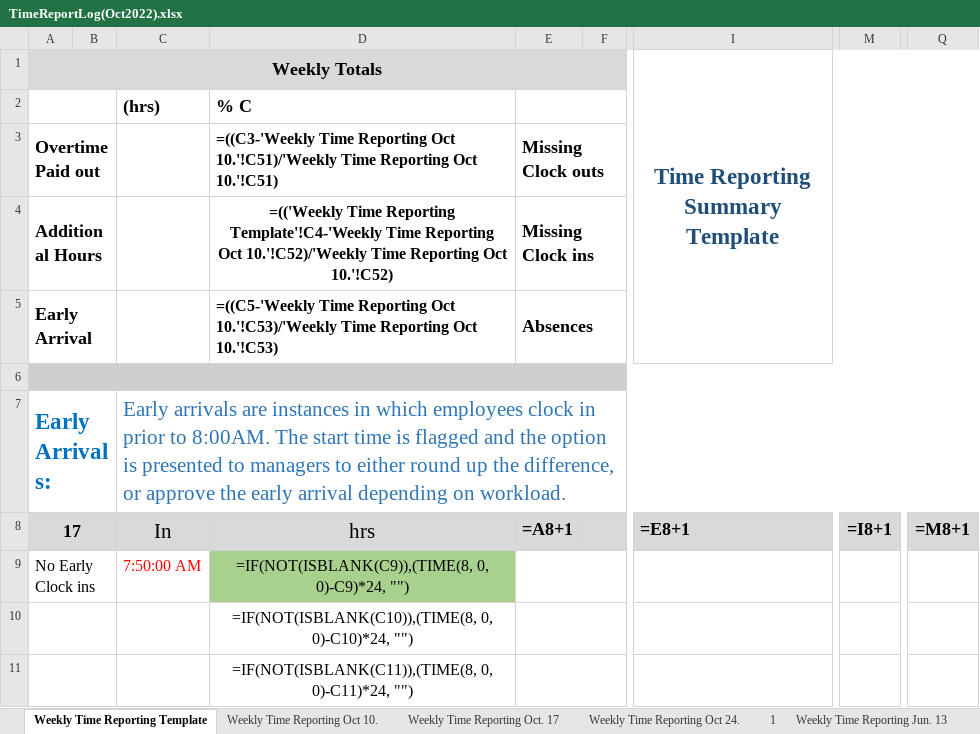
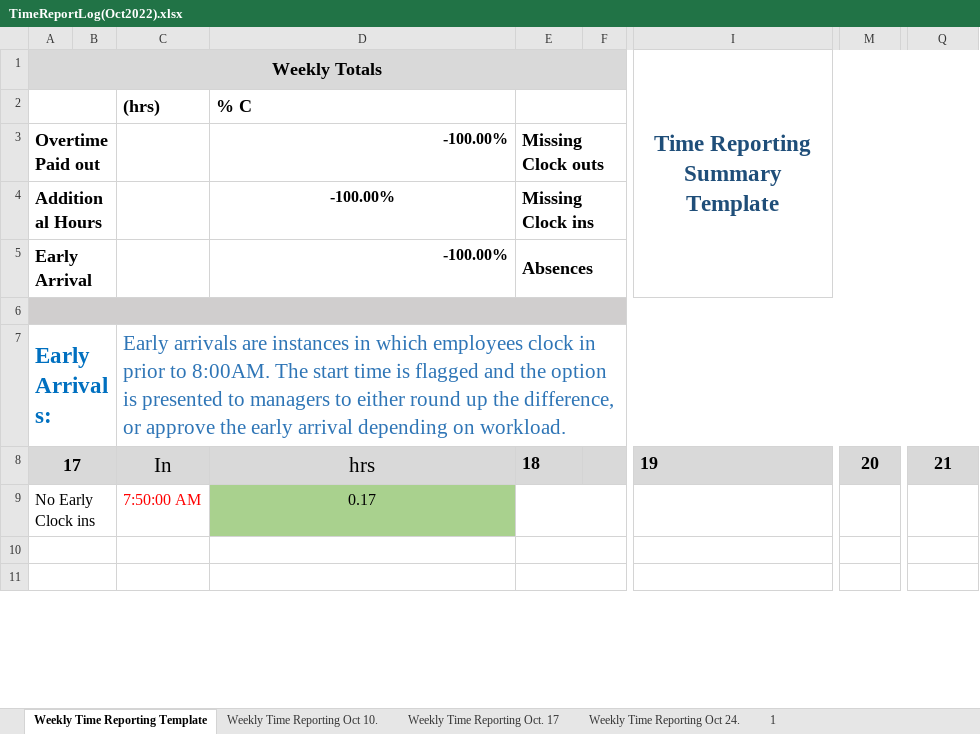
Before and after one commit to Eli-J-Camara/xl-data-auto, an Excel workbook: TimeReportLog(Oct2022).xlsx, sheet Weekly Time Reporting Template, drawn as a sheet; only a part is shown, gaps mark what is left out; values as stored, in another font and other column widths than the file's, no borders; formulas without a stored value are shown as written; conditional formats not drawn; the diff covers the shown part only; the diff names each change by its address in the sheet, - before the commit and + after, or states it on an @@ line.

```diff
--- a/TimeReportLog(Oct2022).xlsx (sheet Weekly Time Reporting Template)
+++ b/TimeReportLog(Oct2022).xlsx (sheet Weekly Time Reporting Template)
-sheet tab: Weekly Time Reporting Jun. 13
-D3: =((C3-'Weekly Time Reporting Oct 10.'!C51)/'Weekly Time Reporting Oct 10.'!C51)
+D3: -100.00%
-D4: =(('Weekly Time Reporting Template'!C4-'Weekly Time Reporting Oct 10.'!C52)/'Weekly Time Reporting Oct 10.'!C52)
+D4: -100.00%
-D5: =((C5-'Weekly Time Reporting Oct 10.'!C53)/'Weekly Time Reporting Oct 10.'!C53)
+D5: -100.00%
-E8: =A8+1
+E8: 18
-I8 (Time Reporting Summary Template): =E8+1
+I8 (Time Reporting Summary Template): 19
-M8: =I8+1
+M8: 20
-Q8: =M8+1
+Q8: 21
-D9: =IF(NOT(ISBLANK(C9)),(TIME(8, 0, 0)-C9)*24, "")
+D9: 0.17
-D10: =IF(NOT(ISBLANK(C10)),(TIME(8, 0, 0)-C10)*24, "")
+D10: (empty)
-D11: =IF(NOT(ISBLANK(C11)),(TIME(8, 0, 0)-C11)*24, "")
+D11: (empty)
```
Also changed, not shown: 32 edited cells elsewhere in this sheet, sheet 1, sheet Weekly Time Reporting Oct 10., sheet Weekly Time Reporting Oct. 17, sheet Weekly Time Reporting Oct 24., 4 other files.
